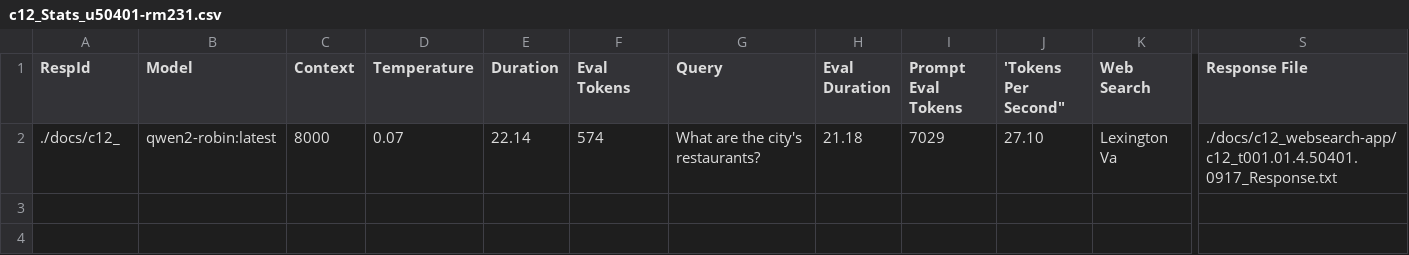
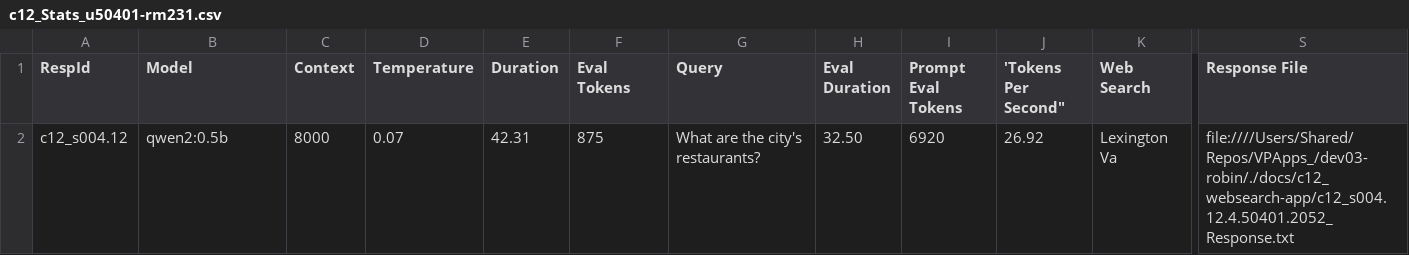
Before and after one commit to robinmattern/VPApps_dev03-robin, a CSV file: docs/c12_websearch-app/c12_Stats_u50401-rm231.csv, drawn as a sheet; only a part is shown, gaps mark what is left out; the diff names each change by its address in the sheet, - before the commit and + after, or states it on an @@ line.

Commit message:
.(50331.10_Response and Stats files

```diff
--- a/docs/c12_websearch-app/c12_Stats_u50401-rm231.csv
+++ b/docs/c12_websearch-app/c12_Stats_u50401-rm231.csv
-A2 (RespId): ./docs/c12_
+A2 (RespId): c12_s004.12
-B2 (Model): qwen2-robin:latest
+B2 (Model): qwen2:0.5b
-E2 (Duration): 22.14
+E2 (Duration): 42.31
-F2 (Eval Tokens): 574
+F2 (Eval Tokens): 875
-H2 (Eval Duration): 21.18
+H2 (Eval Duration): 32.50
-I2 (Prompt Eval Tokens): 7029
+I2 (Prompt Eval Tokens): 6920
-J2 ('Tokens Per Second"): 27.10
+J2 ('Tokens Per Second"): 26.92
-S2 (Response File): ./docs/c12_websearch-app/c12_t001.01.4.50401.0917_Response.txt
+S2 (Response File): file:////Users/Shared/Repos/VPApps_/dev03-robin/./docs/c12_websearch-app/c12_s004.12.4.50401.2052_Response.txt
```
Also changed, not shown: 2 other files.
